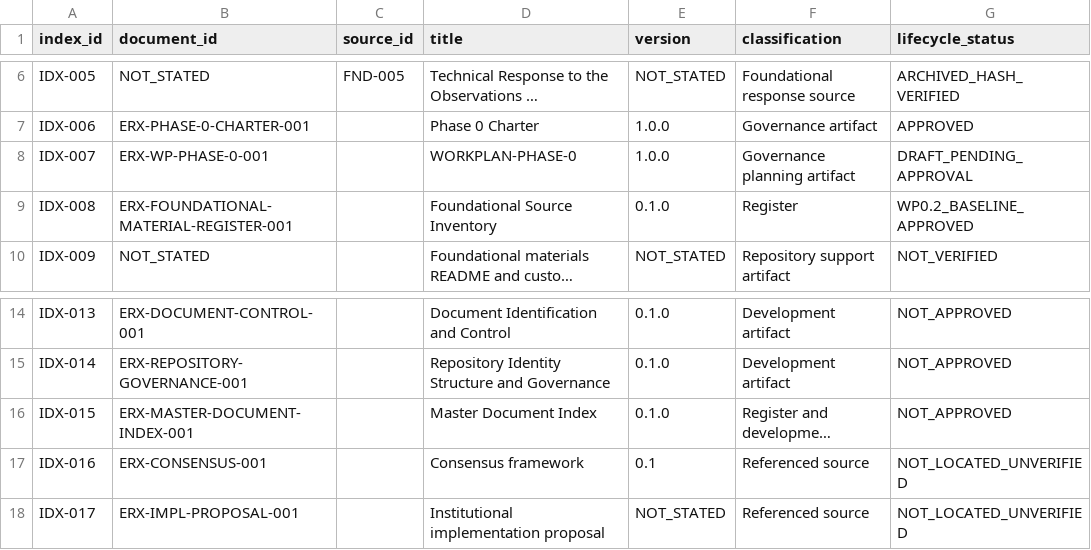
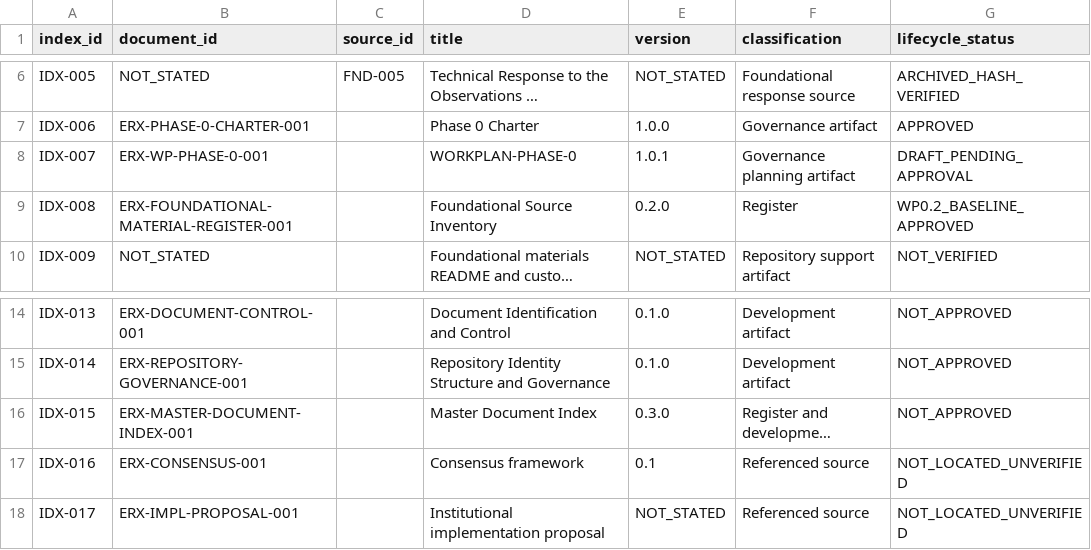
Before and after one commit to byLAEV/ERX-911-System-byLAEV, a CSV file: registers/document-register.csv, drawn as a sheet; only a part is shown, gaps mark what is left out; long unchanged cells end in …; the diff names each change by its address in the sheet, - before the commit and + after, or states it on an @@ line.

Commit message:
Synchronize document register with current version numbers

```diff
--- a/registers/document-register.csv
+++ b/registers/document-register.csv
-E8 (version): 1.0.0
+E8 (version): 1.0.1
-E9 (version): 0.1.0
+E9 (version): 0.2.0
-E16 (version): 0.1.0
+E16 (version): 0.3.0
```
